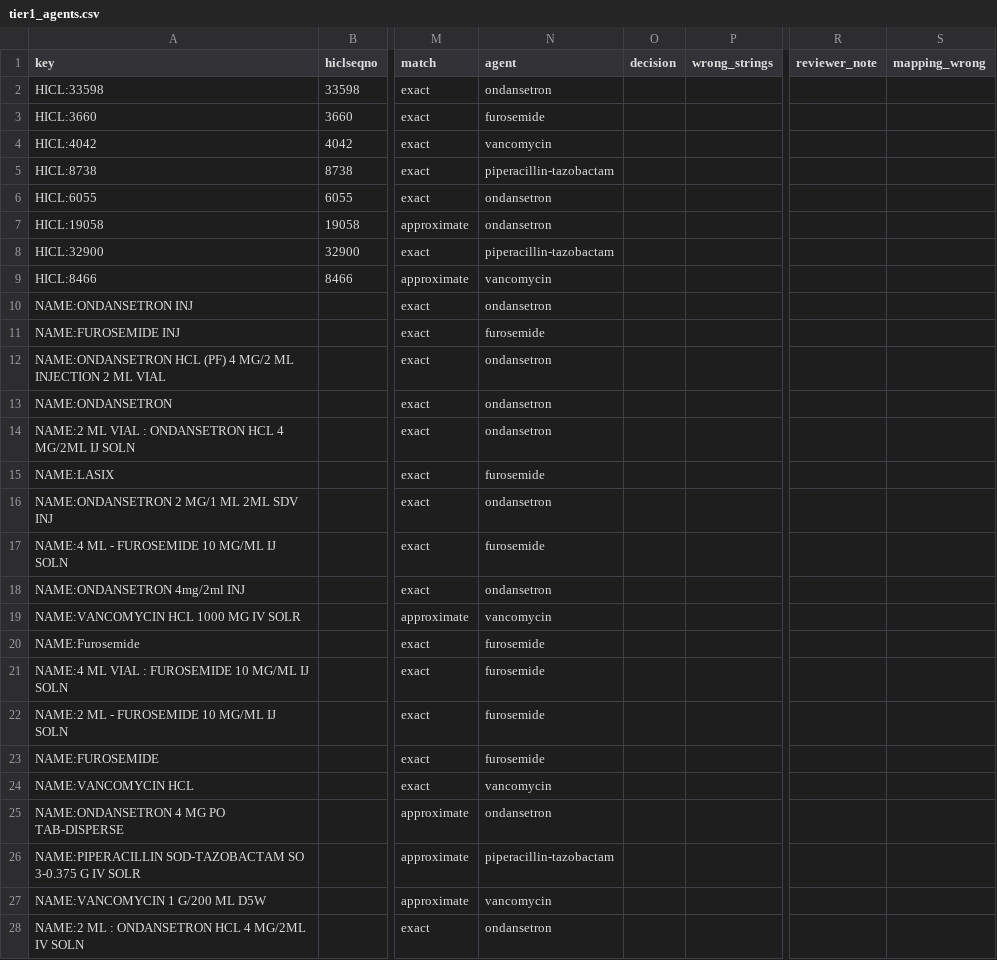
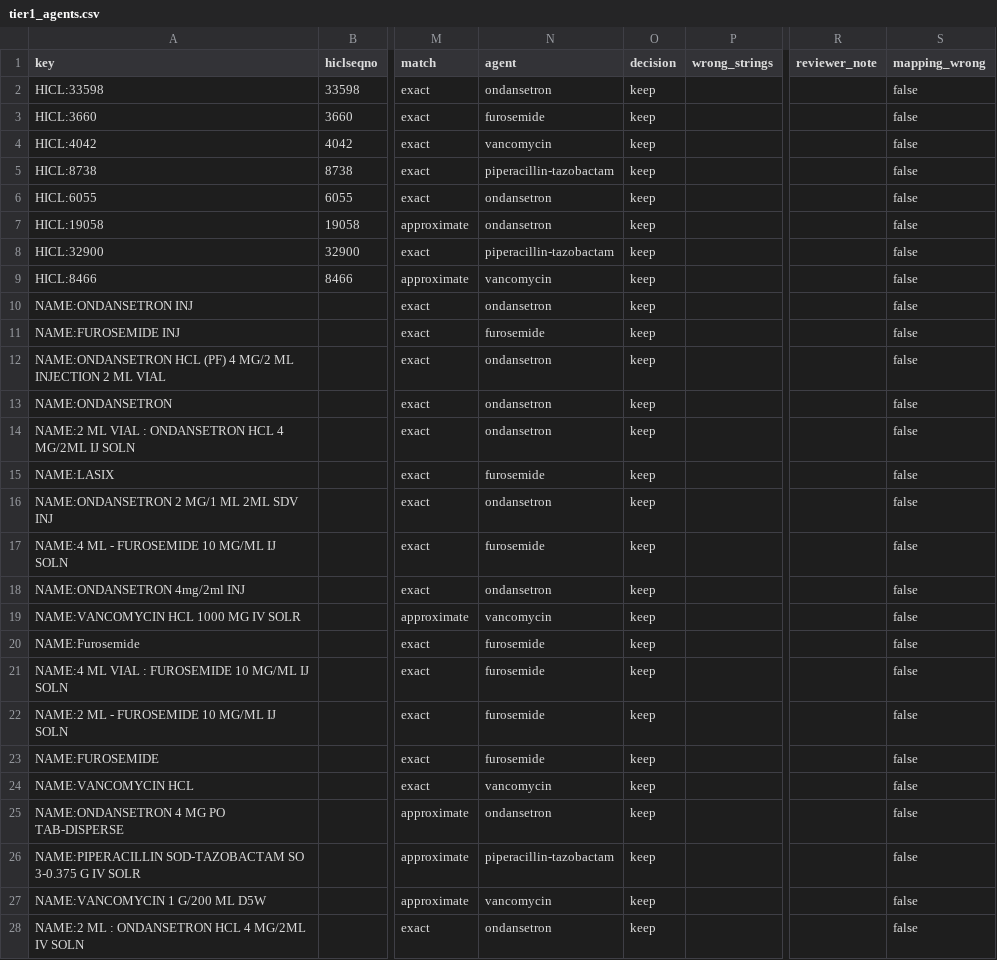
Before and after one commit to drvnv2000-lab/polysafe, a CSV file: mapping/review/tier1_agents.csv, drawn as a sheet; only a part is shown, gaps mark what is left out; the diff covers the shown part only; the diff names each change by its address in the sheet, - before the commit and + after, or states it on an @@ line.

```diff
--- a/mapping/review/tier1_agents.csv
+++ b/mapping/review/tier1_agents.csv
-O2:O28 (decision): (empty)
+O2:O28 (decision): keep
-S2:S28 (mapping_wrong): (empty)
+S2:S28 (mapping_wrong): false
```
Also changed, not shown: 12 edited cells elsewhere in this file, mapping/review/audit_head.csv, mapping/review/audit_tail.csv, 2 other files.
